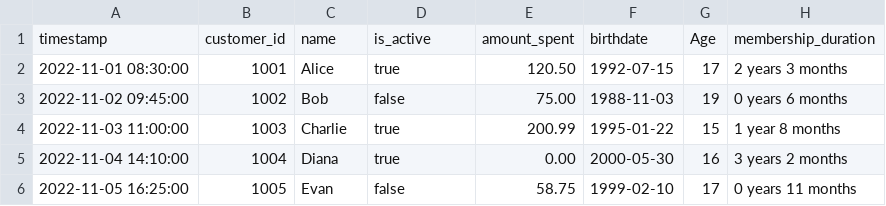
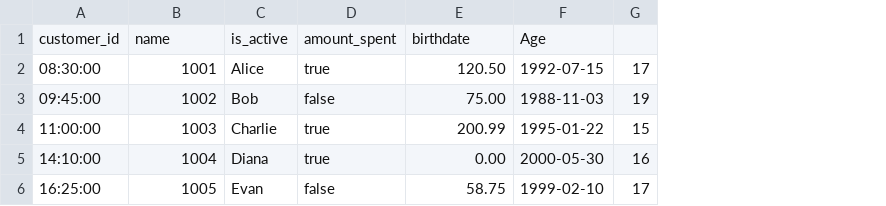
Before and after one commit to BenjaminLarger/Piscine_DataScience_42Spain, a CSV file: ex02/exec/build/customer/data_2022_oct.csv, drawn as a sheet; removed rows and columns are numbered as before the commit, all else as after; the diff names each change by its address in the sheet, - before the commit and + after, or states it on an @@ line.

```diff
--- a/ex02/exec/build/customer/data_2022_oct.csv
+++ b/ex02/exec/build/customer/data_2022_oct.csv
-column A, rows 2-6: 2022-11-01 08:30:00 | 2022-11-02 09:45:00 | 2022-11-03 11:00:00 | 2022-11-04 14:10:00 | 2022-11-05 16:25:00
+column A, rows 2-6: 08:30:00 | 09:45:00 | 11:00:00 | 14:10:00 | 16:25:00
-column H, rows 2-6: 2 years 3 months | 0 years 6 months | 1 year 8 months | 3 years 2 months | 0 years 11 months
-row 1: timestamp | customer_id | name | is_active | amount_spent | birthdate | Age | membership_duration
+row 1: customer_id | name | is_active | amount_spent | birthdate | Age
```
Also changed, not shown: ex04/exec/build/items/items.csv, 3 other files.
